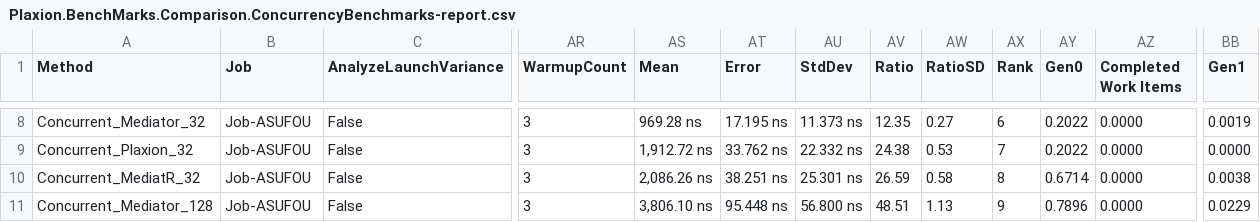
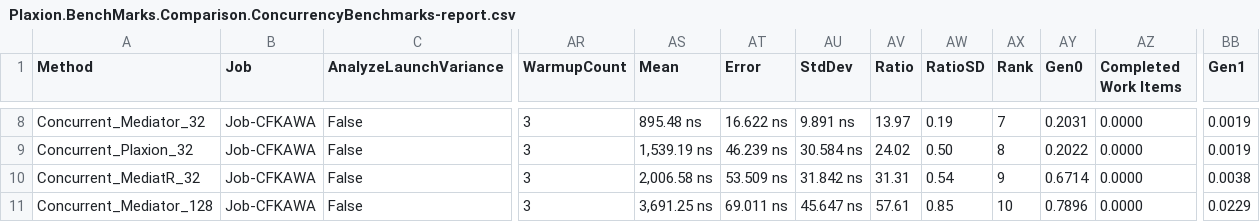
Before and after one commit to avmp2208/PlaxionMediator, a CSV file: benchmarks-comparison/src/Plaxion.BenchMarks.Comparison/BenchmarkDotNet.Artifacts/results/Plaxion.BenchMarks.Comparison.ConcurrencyBenchmarks-report.csv, drawn as a sheet; only a part is shown, gaps mark what is left out; the diff covers the shown part only; the diff names each change by its address in the sheet, - before the commit and + after, or states it on an @@ line.

```diff
--- a/benchmarks-comparison/src/Plaxion.BenchMarks.Comparison/BenchmarkDotNet.Artifacts/results/Plaxion.BenchMarks.Comparison.ConcurrencyBenchmarks-report.csv
+++ b/benchmarks-comparison/src/Plaxion.BenchMarks.Comparison/BenchmarkDotNet.Artifacts/results/Plaxion.BenchMarks.Comparison.ConcurrencyBenchmarks-report.csv
-B8:B11 (Job): Job-ASUFOU
+B8:B11 (Job): Job-CFKAWA
-AS8 (Mean): 969.28 ns
+AS8 (Mean): 895.48 ns
-AT8 (Error): 17.195 ns
+AT8 (Error): 16.622 ns
-AU8 (StdDev): 11.373 ns
+AU8 (StdDev): 9.891 ns
-AV8 (Ratio): 12.35
+AV8 (Ratio): 13.97
-AW8 (RatioSD): 0.27
+AW8 (RatioSD): 0.19
-AX8 (Rank): 6
+AX8 (Rank): 7
-AY8 (Gen0): 0.2022
+AY8 (Gen0): 0.2031
-AS9 (Mean): 1,912.72 ns
+AS9 (Mean): 1,539.19 ns
-AT9 (Error): 33.762 ns
+AT9 (Error): 46.239 ns
-AU9 (StdDev): 22.332 ns
+AU9 (StdDev): 30.584 ns
-AV9 (Ratio): 24.38
+AV9 (Ratio): 24.02
-AW9 (RatioSD): 0.53
+AW9 (RatioSD): 0.50
-AX9 (Rank): 7
+AX9 (Rank): 8
-BB9 (Gen1): 0.0000
+BB9 (Gen1): 0.0019
-AS10 (Mean): 2,086.26 ns
+AS10 (Mean): 2,006.58 ns
-AT10 (Error): 38.251 ns
+AT10 (Error): 53.509 ns
-AU10 (StdDev): 25.301 ns
+AU10 (StdDev): 31.842 ns
-AV10 (Ratio): 26.59
+AV10 (Ratio): 31.31
-AW10 (RatioSD): 0.58
+AW10 (RatioSD): 0.54
-AX10 (Rank): 8
+AX10 (Rank): 9
-AS11 (Mean): 3,806.10 ns
+AS11 (Mean): 3,691.25 ns
-AT11 (Error): 95.448 ns
+AT11 (Error): 69.011 ns
-AU11 (StdDev): 56.800 ns
+AU11 (StdDev): 45.647 ns
-AV11 (Ratio): 48.51
+AV11 (Ratio): 57.61
-AW11 (RatioSD): 1.13
+AW11 (RatioSD): 0.85
-AX11 (Rank): 9
+AX11 (Rank): 10
```
Also changed, not shown: 1 added row, 1 removed row and 47 edited cells elsewhere in this file, benchmarks-comparison/src/Plaxion.BenchMarks.Comparison/BenchmarkDotNet.Artifacts/results/Plaxion.BenchMarks.Comparison.NotificationFanOutBenchmarks-report.csv, benchmarks-comparison/src/Plaxion.BenchMarks.Comparison/BenchmarkDotNet.Artifacts/results/Plaxion.BenchMarks.Comparison.PipelineBehaviorBenchmarks-report.csv, 18 other files.
